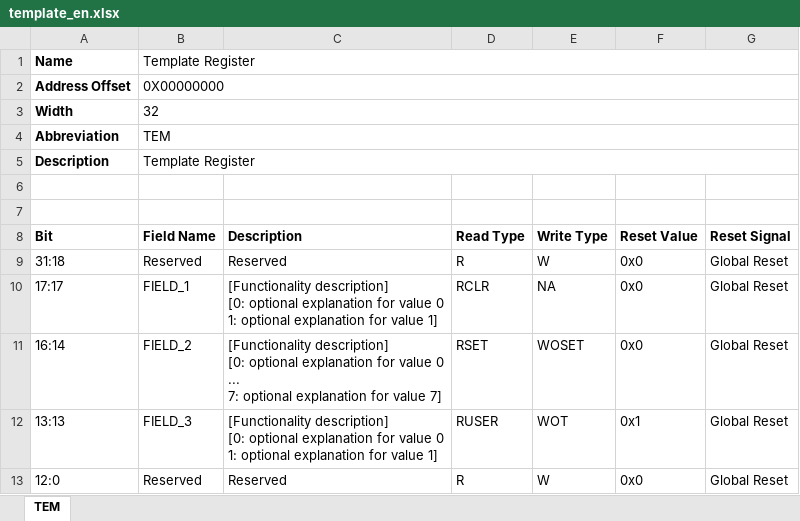
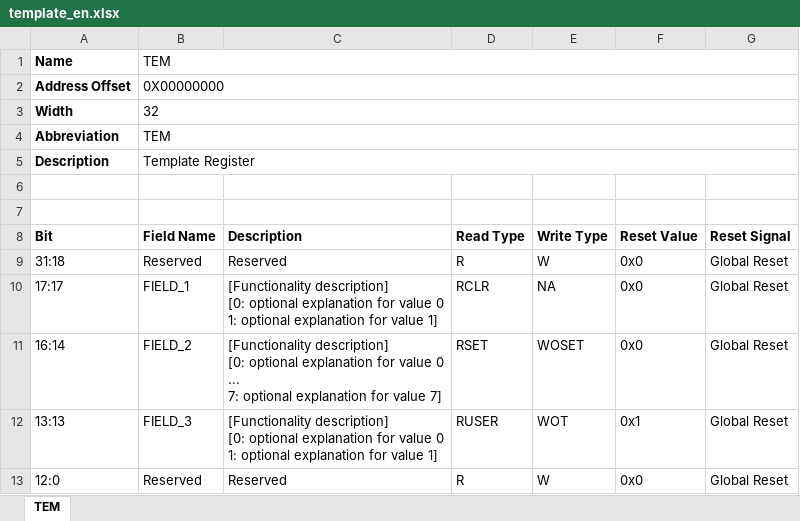
Before and after one commit to howsayhao/hj_reg_auto, an Excel workbook: excel/templates/template_en.xlsx, sheet TEM, drawn as a sheet; values as stored, in another font and other column widths than the file's, no borders; the diff names each change by its address in the sheet, - before the commit and + after, or states it on an @@ line.

```diff
--- a/excel/templates/template_en.xlsx (sheet TEM)
+++ b/excel/templates/template_en.xlsx (sheet TEM)
-B1 (Field Name): Template Register
+B1 (Field Name): TEM
```
Also changed, not shown: excel/templates/template_cn.xlsx, 4 other files.
